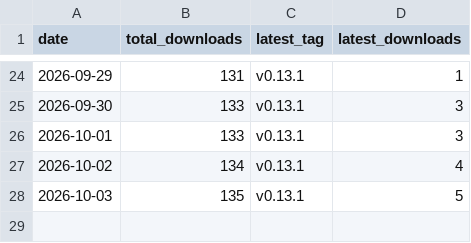
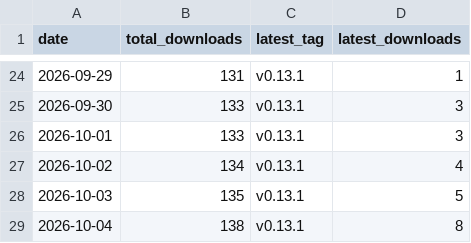
Before and after one commit to civarry/lasso-app, a CSV file: stats/downloads.csv, drawn as a sheet; only a part is shown, gaps mark what is left out; the diff names each change by its address in the sheet, - before the commit and + after, or states it on an @@ line.

```diff
--- a/stats/downloads.csv
+++ b/stats/downloads.csv
+row 29: 2026-10-04 | 138 | v0.13.1 | 8
```
